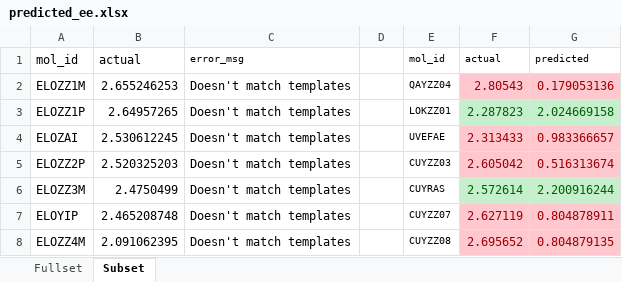
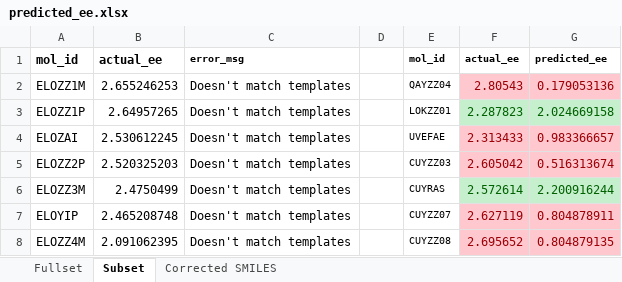
Before and after one commit to zhuan08/oled-project, an Excel workbook: predicted_ee.xlsx, sheet Subset, drawn as a sheet; only a part is shown; values as stored, in another font and other column widths than the file's, no borders; charts and pictures and conditional formats not drawn; the diff names each change by its address in the sheet, - before the commit and + after, or states it on an @@ line.

```diff
--- a/predicted_ee.xlsx (sheet Subset)
+++ b/predicted_ee.xlsx (sheet Subset)
+sheet tab: Corrected SMILES
-A1:C1 bold: off
+A1:C1 bold: on
-B1: actual
+B1: actual_ee
-E1:G1 bold: off
+E1:G1 bold: on
-F1: actual
+F1: actual_ee
-G1: predicted
+G1: predicted_ee
```
Also changed, not shown: sheet Fullset, charts or pictures.
